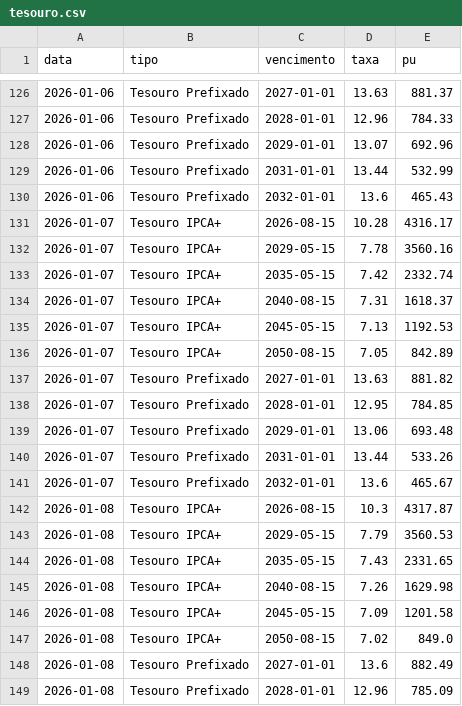
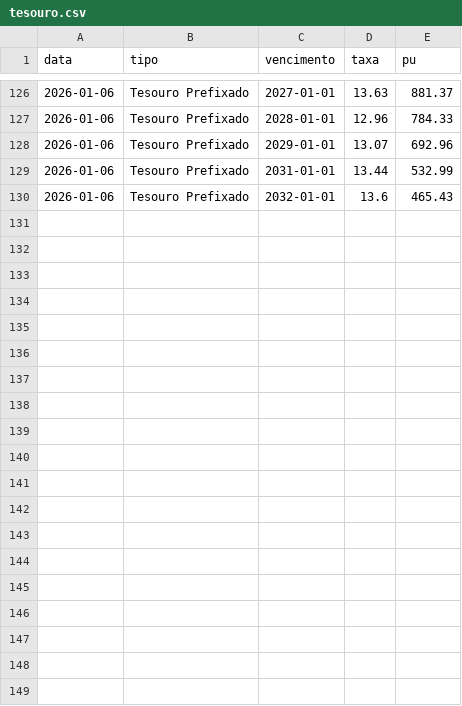
Before and after one commit to GloedenJoao/profissional, a CSV file: cenarios/2026/dados/series/tesouro.csv, drawn as a sheet; only a part is shown, gaps mark what is left out; the diff covers the shown part only.

```diff
--- a/cenarios/2026/dados/series/tesouro.csv
+++ b/cenarios/2026/dados/series/tesouro.csv
@@ -130,20 +130 @@ data,tipo,vencimento,taxa,pu
 2026-01-06,Tesouro Prefixado,2032-01-01,13.6,465.43
-2026-01-07,Tesouro IPCA+,2026-08-15,10.28,4316.17
-2026-01-07,Tesouro IPCA+,2029-05-15,7.78,3560.16
-2026-01-07,Tesouro IPCA+,2035-05-15,7.42,2332.74
-2026-01-07,Tesouro IPCA+,2040-08-15,7.31,1618.37
-2026-01-07,Tesouro IPCA+,2045-05-15,7.13,1192.53
-2026-01-07,Tesouro IPCA+,2050-08-15,7.05,842.89
-2026-01-07,Tesouro Prefixado,2027-01-01,13.63,881.82
-2026-01-07,Tesouro Prefixado,2028-01-01,12.95,784.85
-2026-01-07,Tesouro Prefixado,2029-01-01,13.06,693.48
-2026-01-07,Tesouro Prefixado,2031-01-01,13.44,533.26
-2026-01-07,Tesouro Prefixado,2032-01-01,13.6,465.67
-2026-01-08,Tesouro IPCA+,2026-08-15,10.3,4317.87
-2026-01-08,Tesouro IPCA+,2029-05-15,7.79,3560.53
-2026-01-08,Tesouro IPCA+,2035-05-15,7.43,2331.65
-2026-01-08,Tesouro IPCA+,2040-08-15,7.26,1629.98
-2026-01-08,Tesouro IPCA+,2045-05-15,7.09,1201.58
-2026-01-08,Tesouro IPCA+,2050-08-15,7.02,849.0
-2026-01-08,Tesouro Prefixado,2027-01-01,13.6,882.49
-2026-01-08,Tesouro Prefixado,2028-01-01,12.96,785.09
```
Also changed, not shown: 14 removed rows elsewhere in this file, cenarios/2026/dados/controle_extracao.csv, cenarios/2026/dados/historico.csv, 38 other files.
